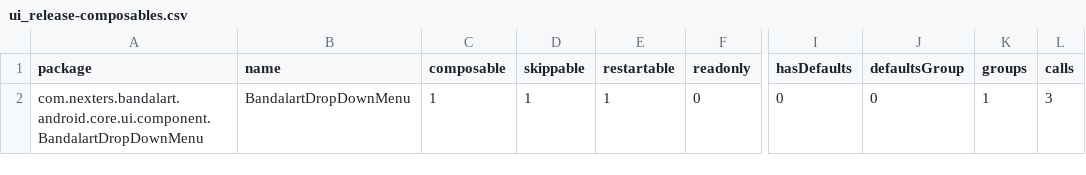
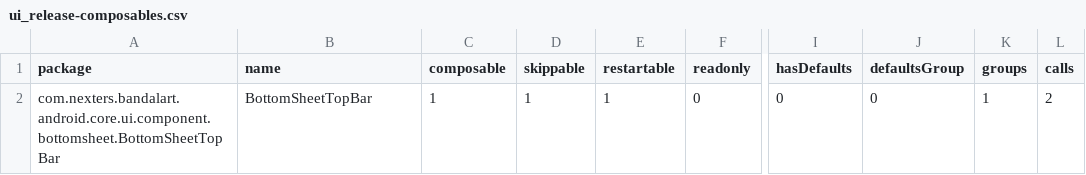
Before and after one commit to Nexters/BandalArt-Android, a CSV file: report/compose-reports/ui_release-composables.csv, drawn as a sheet; only a part is shown, gaps mark what is left out; the diff names each change by its address in the sheet, - before the commit and + after, or states it on an @@ line.

```diff
--- a/report/compose-reports/ui_release-composables.csv
+++ b/report/compose-reports/ui_release-composables.csv
-A2 (package): com.nexters.bandalart.android.core.ui.component.BandalartDropDownMenu
+A2 (package): com.nexters.bandalart.android.core.ui.component.bottomsheet.BottomSheetTopBar
-B2 (name): BandalartDropDownMenu
+B2 (name): BottomSheetTopBar
-L2 (calls): 3
+L2 (calls): 2
```
Also changed, not shown: report/compose-reports/complete_debug-composables.csv, report/compose-reports/complete_release-composables.csv, 46 other files.
